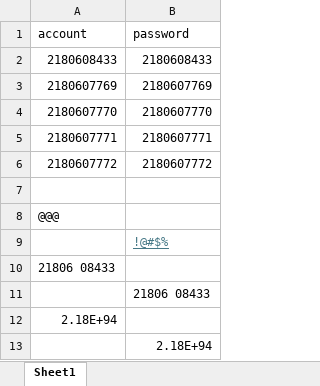
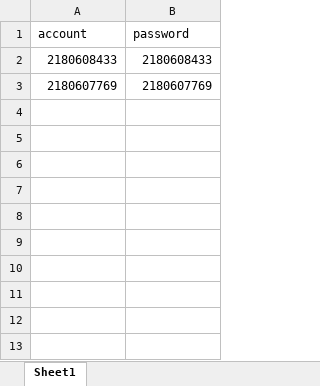
Before and after one commit to hoainam1308/katalon, an Excel workbook: Book1.xlsx, sheet Sheet1, drawn as a sheet; values as stored, in another font and other column widths than the file's, no borders; the diff names each change by its address in the sheet, - before the commit and + after, or states it on an @@ line.

Commit message:
add sheet

```diff
--- a/Book1.xlsx (sheet Sheet1)
+++ b/Book1.xlsx (sheet Sheet1)
-row 4: 2180607770 | 2180607770
-row 5: 2180607771 | 2180607771
-row 6: 2180607772 | 2180607772
-row 7: (empty)
-row 8: @@@
-row 9:  | !@#$%
-row 10: 21806 08433
-row 11:  | 21806 08433
-row 12: 2.18E+94
-row 13:  | 2.18E+94
```
